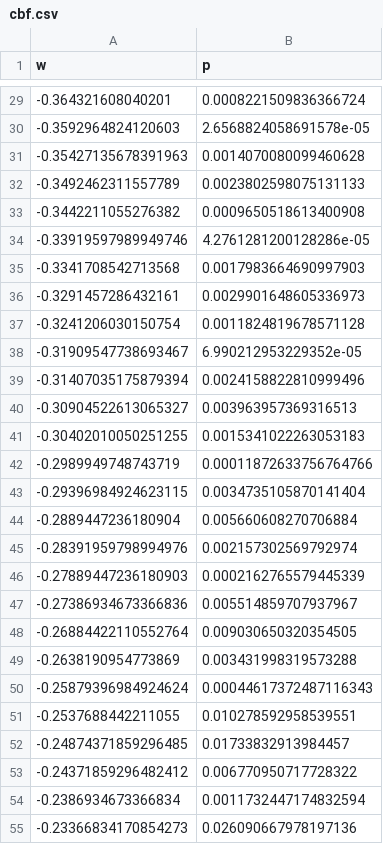
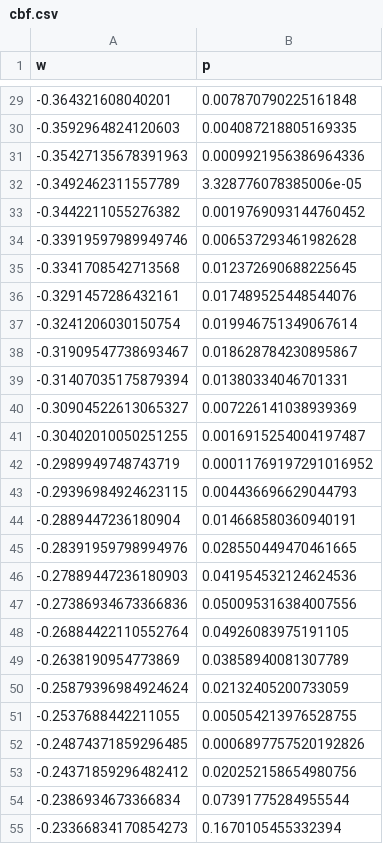
Before and after one commit to shinyypig/Radar_Basics, a CSV file: img/estimation/cbf.csv, drawn as a sheet; only a part is shown, gaps mark what is left out; the diff covers the shown part only.

```diff
--- a/img/estimation/cbf.csv
+++ b/img/estimation/cbf.csv
@@ -29,27 +29,27 @@ w,p
--0.364321608040201,0.0008221509836366724
--0.3592964824120603,2.6568824058691578e-05
--0.35427135678391963,0.0014070080099460628
--0.3492462311557789,0.0023802598075131133
--0.3442211055276382,0.0009650518613400908
--0.33919597989949746,4.2761281200128286e-05
--0.3341708542713568,0.0017983664690997903
--0.3291457286432161,0.0029901648605336973
--0.3241206030150754,0.0011824819678571128
--0.31909547738693467,6.990212953229352e-05
--0.31407035175879394,0.0024158822810999496
--0.30904522613065327,0.003963957369316513
--0.30402010050251255,0.0015341022263053183
--0.2989949748743719,0.00011872633756764766
--0.29396984924623115,0.0034735105870141404
--0.2889447236180904,0.005660608270706884
--0.28391959798994976,0.002157302569792974
--0.27889447236180903,0.0002162765579445339
--0.27386934673366836,0.005514859707937967
--0.26884422110552764,0.009030650320354505
--0.2638190954773869,0.003431998319573288
--0.25879396984924624,0.00044617372487116343
--0.2537688442211055,0.010278592958539551
--0.24874371859296485,0.01733832913984457
--0.24371859296482412,0.006770950717728322
--0.2386934673366834,0.0011732447174832594
--0.23366834170854273,0.026090667978197136
+-0.364321608040201,0.007870790225161848
+-0.3592964824120603,0.004087218805169335
+-0.35427135678391963,0.0009921956386964336
+-0.3492462311557789,3.328776078385006e-05
+-0.3442211055276382,0.0019769093144760452
+-0.33919597989949746,0.006537293461982628
+-0.3341708542713568,0.012372690688225645
+-0.3291457286432161,0.017489525448544076
+-0.3241206030150754,0.019946751349067614
+-0.31909547738693467,0.018628784230895867
+-0.31407035175879394,0.01380334046701331
+-0.30904522613065327,0.007226141038939369
+-0.30402010050251255,0.0016915254004197487
+-0.2989949748743719,0.00011769197291016952
+-0.29396984924623115,0.004436696629044793
+-0.2889447236180904,0.014668580360940191
+-0.28391959798994976,0.028550449470461665
+-0.27889447236180903,0.041954532124624536
+-0.27386934673366836,0.050095316384007556
+-0.26884422110552764,0.04926083975191105
+-0.2638190954773869,0.03858940081307789
+-0.25879396984924624,0.02132405200733059
+-0.2537688442211055,0.005054213976528755
+-0.24874371859296485,0.0006897757520192826
+-0.24371859296482412,0.020252158654980756
+-0.2386934673366834,0.07391775284955544
+-0.23366834170854273,0.1670105455332394
```
Also changed, not shown: 172 edited cells elsewhere in this file, 6 other files.
